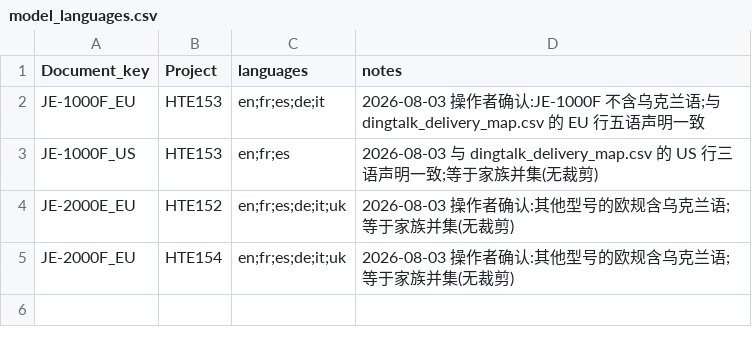
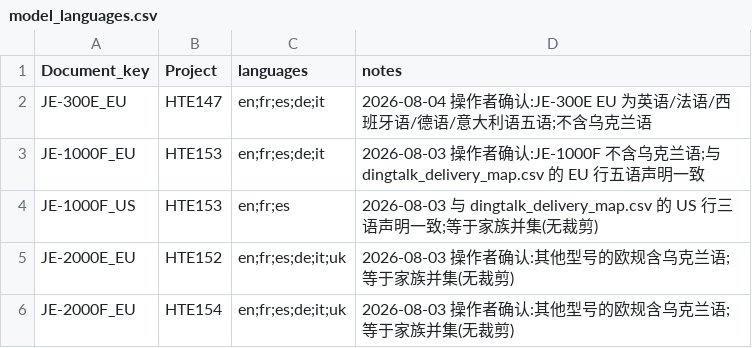
Before and after one commit to Bingboom/auto-manual, a CSV file: data/model_languages.csv, drawn as a sheet.

```diff
--- a/data/model_languages.csv
+++ b/data/model_languages.csv
@@ -1,2 +1,3 @@
 Document_key,Project,languages,notes
+JE-300E_EU,HTE147,en;fr;es;de;it,2026-08-04 操作者确认:JE-300E EU 为英语/法语/西班牙语/德语/意大利语五语;不含乌克兰语
 JE-1000F_EU,HTE153,en;fr;es;de;it,2026-08-03 操作者确认:JE-1000F 不含乌克兰语;与 dingtalk_delivery_map.csv 的 EU 行五语声明一致
```
Also changed, not shown: data/model_capabilities.csv, 30 other files.
